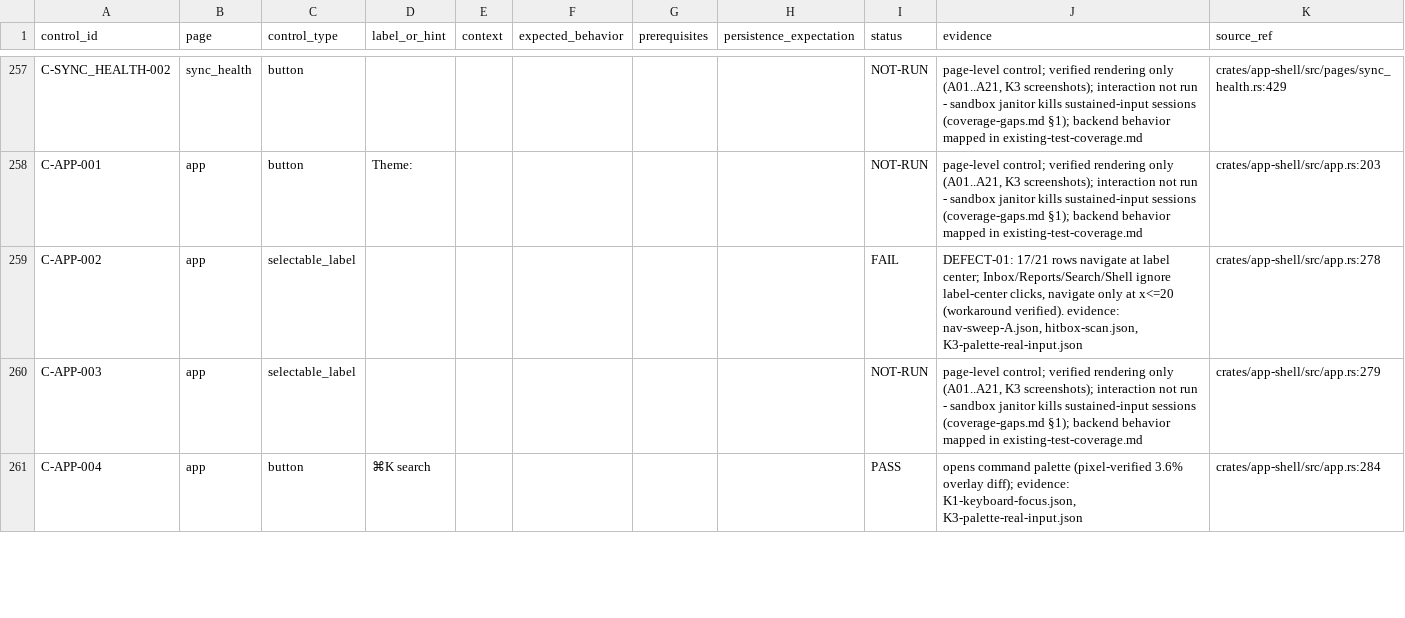
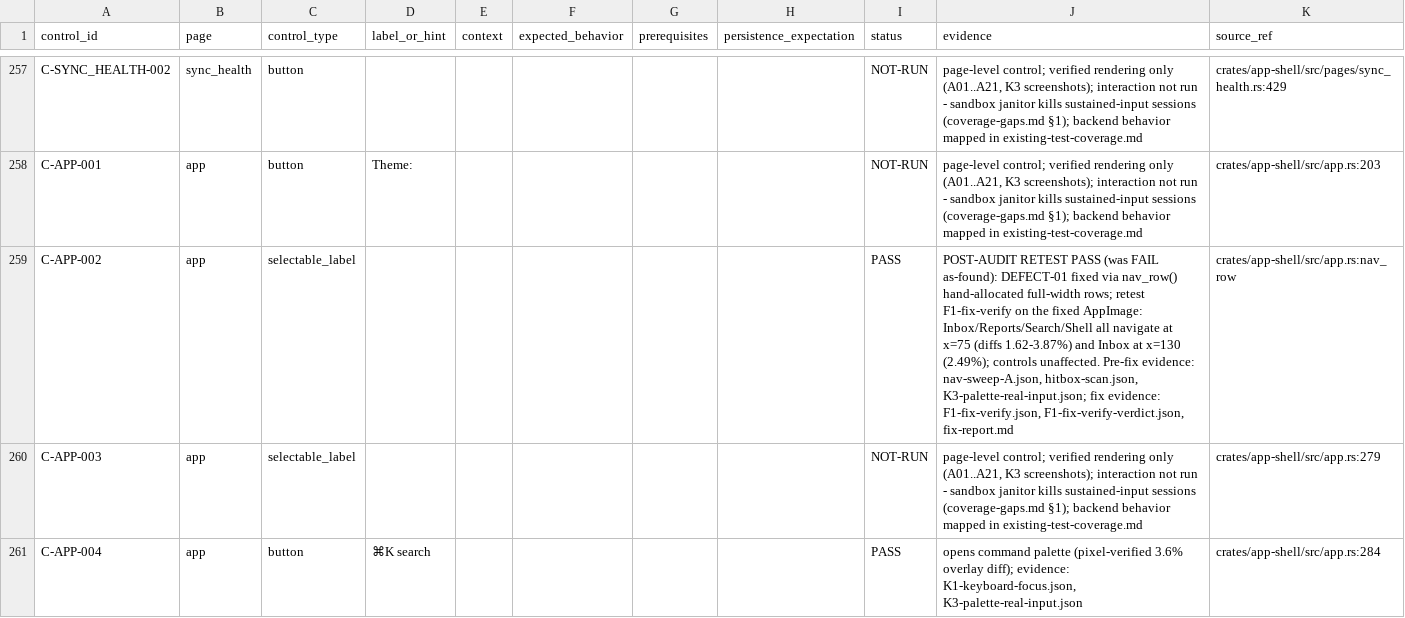
Before and after one commit to kimpearce888/SupportOS-Plus, a CSV file: qa-audit/20261019T050847Z/control-inventory.csv, drawn as a sheet; only a part is shown, gaps mark what is left out.

Commit message:
qa-audit remediation: fix DEFECT-01 + DEFECT-03, invalidate DEFECT-02
- DEFECT-01 (MAJOR): sidebar rows are hand-allocated full-width widgets
  (nav_row) - sensed rect == painted row, immune to egui 0.37's atom
  hit-geometry anomaly on short labels. GUI retest F1-fix-verify: all
  four dead rows (Inbox/Reports/Search/Shell) navigate at x=75 (diffs
  1.62-3.87%) and Inbox at x=130 (2.49%); control rows unaffected.
- DEFECT-03 (MINOR): CommandPalette::open() now requests keyboard focus
  for the query field; headless egui E2E proves focus + keystroke
  delivery with no click (pre-fix: 0-pixel change until the input was
  clicked). GUI leg BLOCKED-ENV: janitor severed fresh sessions' X
  sockets within ~8s of boot (sessions F2-F5, forensic logs committed).
- DEFECT-02 (MINOR): invalidated - egui 0.37 single-line TextEdits
  surrender focus on Enter (builder.rs:119/:1331), lost_focus is
  live-computed (memory/mod.rs:872), key_pressed is not
  consumption-filtered (input_state/mod.rs:767), so the audited idiom
  works as written. Headless E2E palette_enter_confirms_the_selected_hit
  passes against the original code; audit record corrected, code kept.
- Tests: +2 headless palette E2E tests (real event loop via
  Context::run_pass + seeded fixture DB); workspace 306 passed / 0
  failed / 4 env-gated ignored; clippy -D warnings clean; fmt clean;
  AppImage rebuilt via xtask package.
- Ledger: qa-audit/{defects.md, control-inventory.csv (C-APP-002
  FAIL->PASS retest), README.md, executive-summary.md,
  test-command-results.md, audit-metadata.json (remediation block),
  fix-report.md, evidence F1-F5 + probe scripts}; ai/decisions.md.
- Branch policy (maintainer instruction): audit branch merged
  fast-forward into main and deleted (local+remote); only main remains.

```diff
--- a/qa-audit/20261019T050847Z/control-inventory.csv
+++ b/qa-audit/20261019T050847Z/control-inventory.csv
@@ -258,3 +258,3 @@ C-SYNC_HEALTH-002,sync_health,button,,,,,,NOT-RUN,"page-level control; verified
 C-APP-001,app,button,Theme:,,,,,NOT-RUN,"page-level control; verified rendering only (A01..A21, K3 screenshots); interaction not run - sandbox janitor kills sustained-input sessions (coverage-gaps.md §1); backend behavior mapped in existing-test-coverage.md",crates/app-shell/src/app.rs:203
-C-APP-002,app,selectable_label,,,,,,FAIL,"DEFECT-01: 17/21 rows navigate at label center; Inbox/Reports/Search/Shell ignore label-center clicks, navigate only at x<=20 (workaround verified). evidence: nav-sweep-A.json, hitbox-scan.json, K3-palette-real-input.json",crates/app-shell/src/app.rs:278
+C-APP-002,app,selectable_label,,,,,,PASS,"POST-AUDIT RETEST PASS (was FAIL as-found): DEFECT-01 fixed via nav_row() hand-allocated full-width rows; retest F1-fix-verify on the fixed AppImage: Inbox/Reports/Search/Shell all navigate at x=75 (diffs 1.62-3.87%) and Inbox at x=130 (2.49%); controls unaffected. Pre-fix evidence: nav-sweep-A.json, hitbox-scan.json, K3-palette-real-input.json; fix evidence: F1-fix-verify.json, F1-fix-verify-verdict.json, fix-report.md",crates/app-shell/src/app.rs:nav_row
 C-APP-003,app,selectable_label,,,,,,NOT-RUN,"page-level control; verified rendering only (A01..A21, K3 screenshots); interaction not run - sandbox janitor kills sustained-input sessions (coverage-gaps.md §1); backend behavior mapped in existing-test-coverage.md",crates/app-shell/src/app.rs:279
```
Also changed, not shown: 42 other files.
